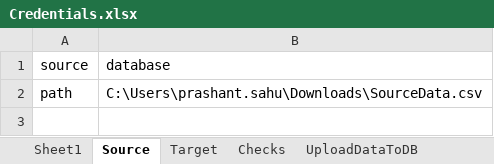
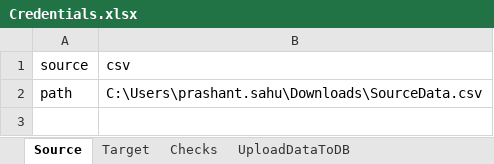
Before and after one commit to PRASHANTS19/ELT_Utility, an Excel workbook: Credentials/Credentials.xlsx, sheet Source, drawn as a sheet; only a part is shown; values as stored, in another font and other column widths than the file's, no borders; the diff names each change by its address in the sheet, - before the commit and + after, or states it on an @@ line.

```diff
--- a/Credentials/Credentials.xlsx (sheet Source)
+++ b/Credentials/Credentials.xlsx (sheet Source)
-sheet tab: Sheet1
-B1: database
+B1: csv
```
Also changed, not shown: 4 other files.
